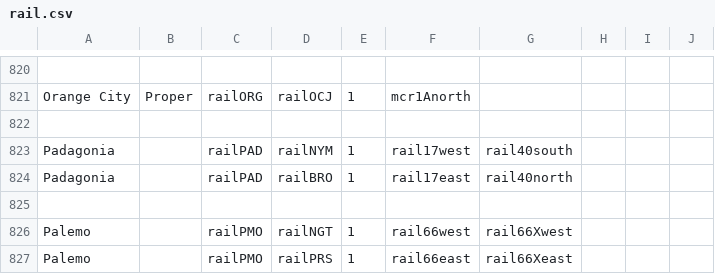
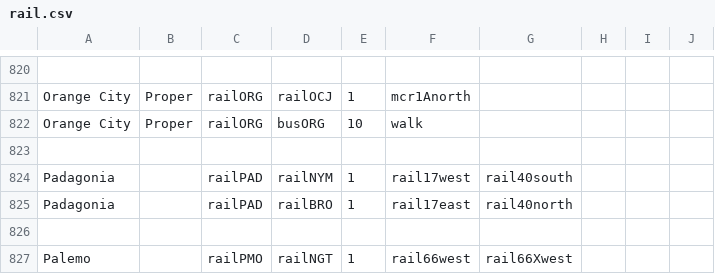
Before and after one commit to KittyCat11231/Feline-Holdings, a CSV file: src/intraroute/data/pathfinding/rail.csv, drawn as a sheet; only a part is shown, gaps mark what is left out; the shorter side is filled out with more unchanged rows; the diff names each change by its address in the sheet, - before the commit and + after, or states it on an @@ line.

```diff
--- a/src/intraroute/data/pathfinding/rail.csv
+++ b/src/intraroute/data/pathfinding/rail.csv
+row 822: Orange City | Proper | railORG | busORG | 10 | walk
```
Also changed, not shown: src/intraroute/data/pathfinding/bus.csv, src/intraroute/data/pathfinding/sail.csv, 9 other files.
